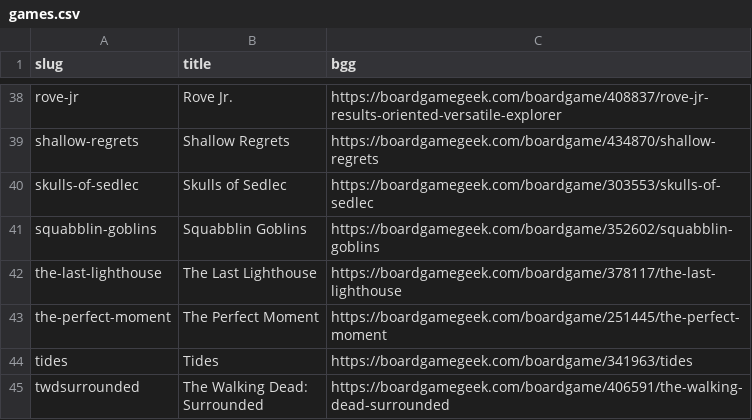
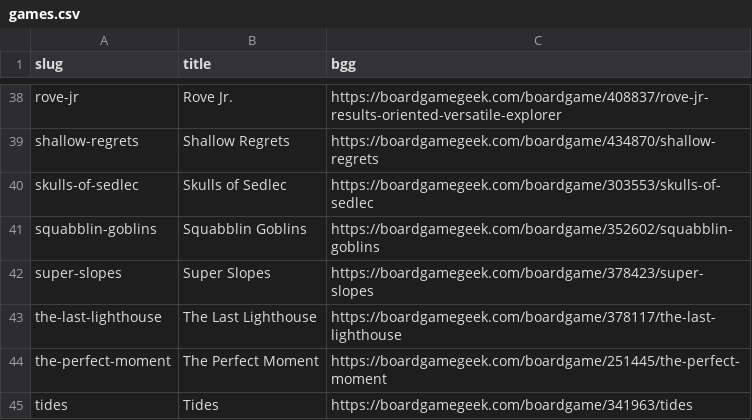
Before and after one commit to jamie/buttonshy-rules, a CSV file: src/_data/games.csv, drawn as a sheet; only a part is shown, gaps mark what is left out; the shorter side is filled out with more unchanged rows; the diff names each change by its address in the sheet, - before the commit and + after, or states it on an @@ line.

Commit message:
Add Super Slopes

```diff
--- a/src/_data/games.csv
+++ b/src/_data/games.csv
+row 42: super-slopes | Super Slopes | https://boardgamegeek.com/boardgame/378423/super-slopes
```
Also changed, not shown: 17 other files.
